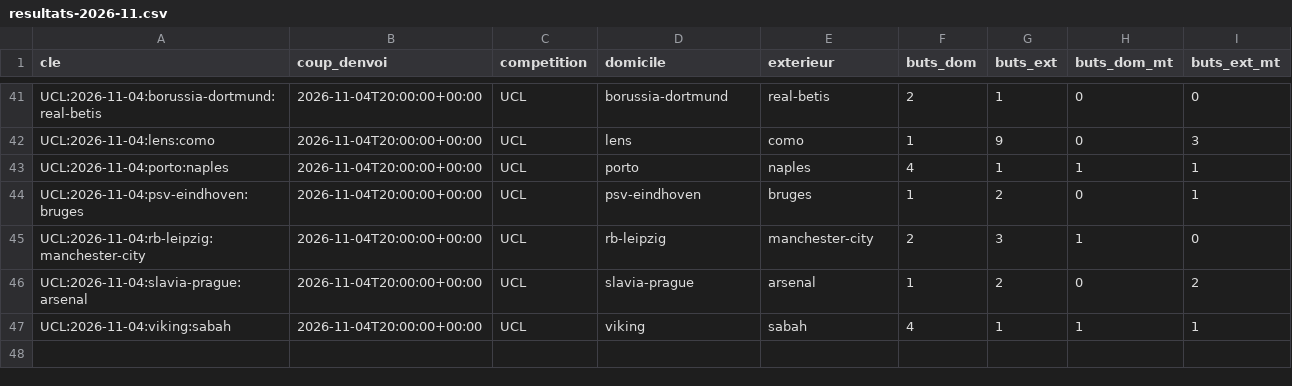
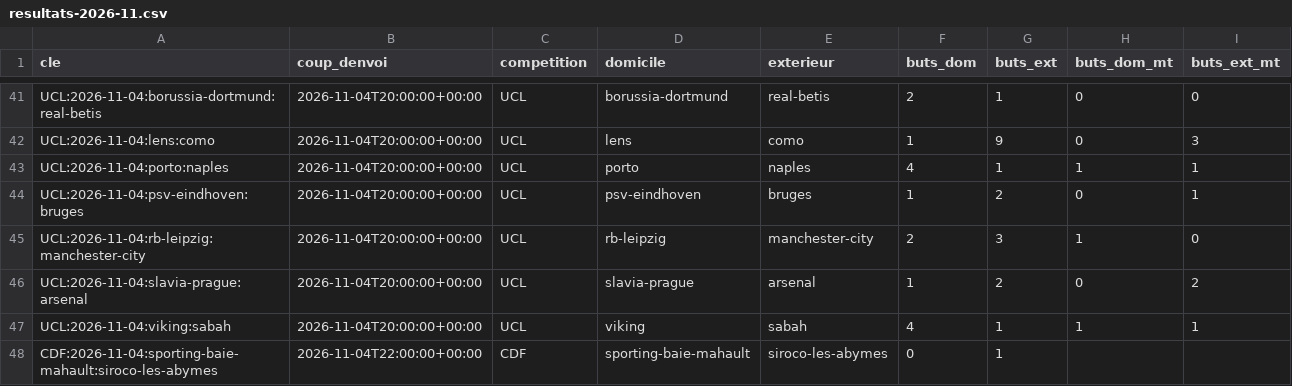
Before and after one commit to Stevy64/Zanalyze-Engine, a CSV file: data/archive/resultats-2026-11.csv, drawn as a sheet; only a part is shown, gaps mark what is left out; the diff names each change by its address in the sheet, - before the commit and + after, or states it on an @@ line.

```diff
--- a/data/archive/resultats-2026-11.csv
+++ b/data/archive/resultats-2026-11.csv
+row 48: CDF:2026-11-04:sporting-baie-mahault:siroco-les-abymes | 2026-11-04T22:00:00+00:00 | CDF | sporting-baie-mahault | siroco-les-abymes | 0 | 1
```
Also changed, not shown: 1 other file.
